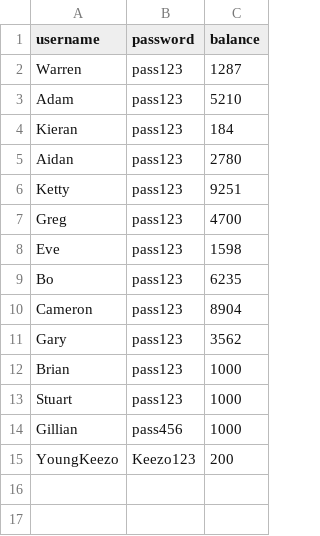
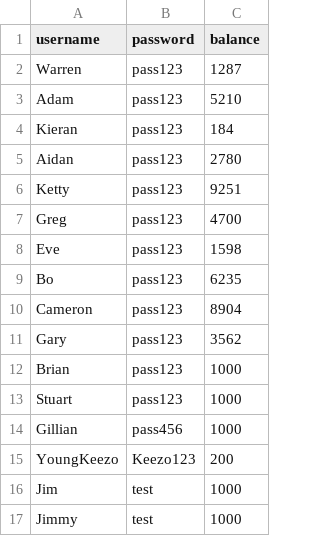
Before and after one commit to SuperDream83/CS351-Project-Group-Repo, a CSV file: Resources/accounts.csv, drawn as a sheet.

```diff
--- a/Resources/accounts.csv
+++ b/Resources/accounts.csv
@@ -15 +15,3 @@ Gillian,pass456,1000
 YoungKeezo,Keezo123,200
+Jim,test,1000
+Jimmy,test,1000
```
Also changed, not shown: 4 other files.
